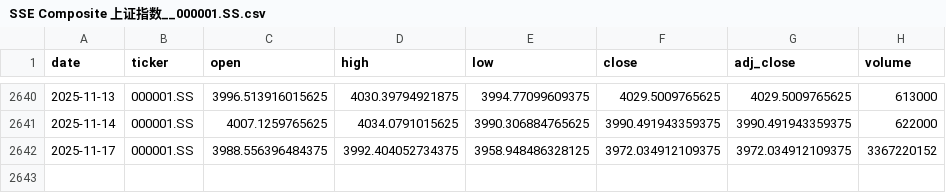
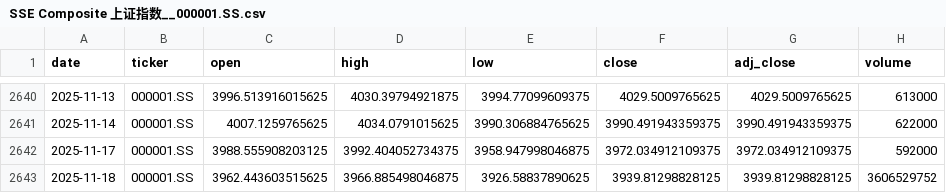
Before and after one commit to zid036116-ship-it/-, a CSV file: market_data/SSE Composite 上证指数__000001.SS.csv, drawn as a sheet; only a part is shown, gaps mark what is left out.

```diff
--- a/market_data/SSE Composite 上证指数__000001.SS.csv
+++ b/market_data/SSE Composite 上证指数__000001.SS.csv
@@ -2641,2 +2641,3 @@
 2025-11-14,000001.SS,4007.1259765625,4034.0791015625,3990.306884765625,3990.491943359375,3990.491943359375,622000
-2025-11-17,000001.SS,3988.556396484375,3992.404052734375,3958.948486328125,3972.034912109375,3972.034912109375,3367220152
+2025-11-17,000001.SS,3988.555908203125,3992.404052734375,3958.947998046875,3972.034912109375,3972.034912109375,592000
+2025-11-18,000001.SS,3962.443603515625,3966.885498046875,3926.58837890625,3939.81298828125,3939.81298828125,3606529752
```
Also changed, not shown: docs/market_data/SZSE Component 深证成指__399001.SZ.csv, docs/market_data/恒生指数ETF_盈富基金__2800.HK.csv, 7 other files.
